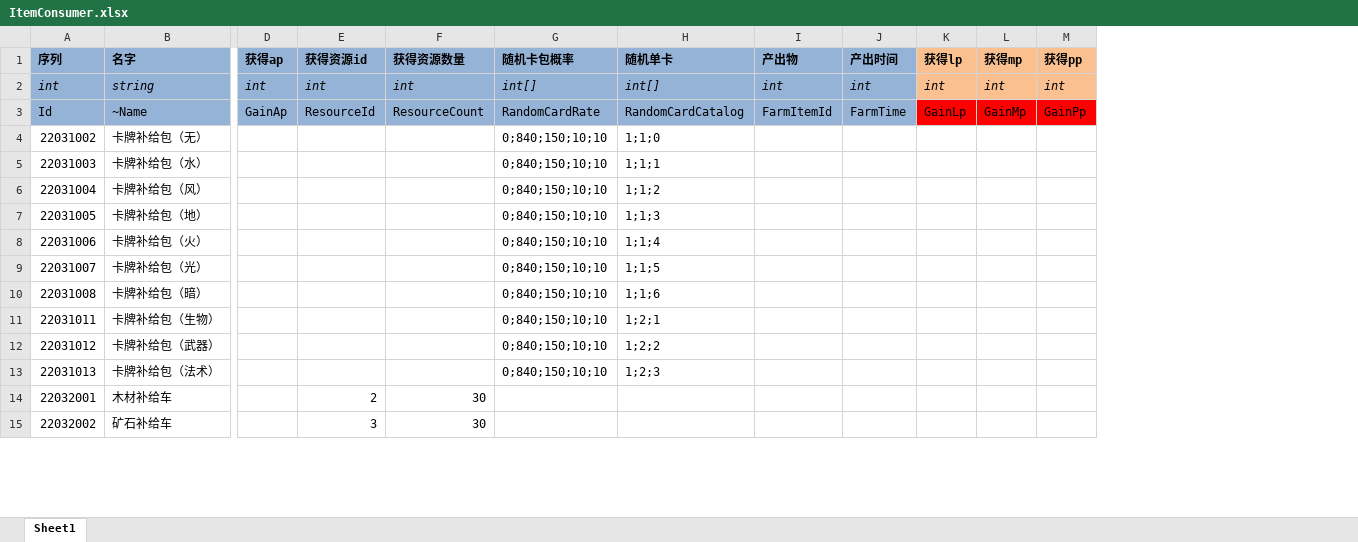
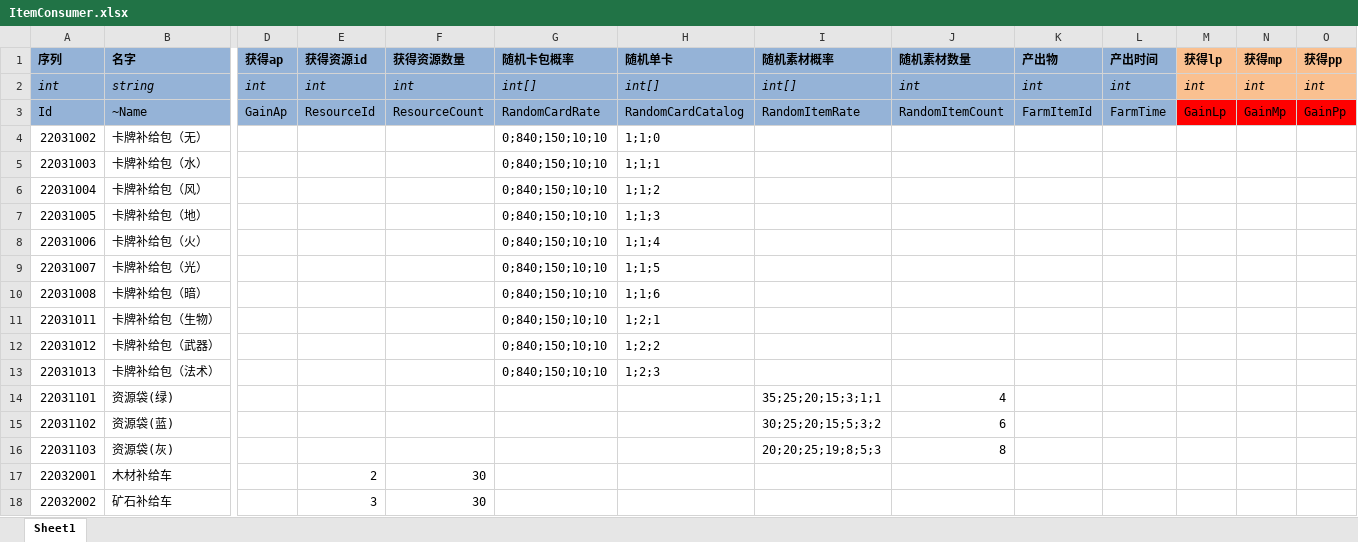
Before and after one commit to realeternia/TOMClassic, an Excel workbook: ConfigData/Xlsx/ItemConsumer.xlsx, sheet Sheet1, drawn as a sheet; only a part is shown, gaps mark what is left out; values as stored, in another font and other column widths than the file's, no borders; conditional formats and table styles not drawn; rows hold the shown columns only; the diff names each change by its address in the sheet, - before the commit and + after, or states it on an @@ line.

```diff
--- a/ConfigData/Xlsx/ItemConsumer.xlsx (sheet Sheet1)
+++ b/ConfigData/Xlsx/ItemConsumer.xlsx (sheet Sheet1)
+column I (随机素材概率), rows 2-3: int[] | RandomItemRate
+column J (随机素材数量), rows 2-3: int | RandomItemCount
+row 14: 22031101 | 资源袋(绿) |  |  |  |  |  | 35;25;20;15;3;1;1 | 4
+row 15: 22031102 | 资源袋(蓝) |  |  |  |  |  | 30;25;20;15;5;3;2 | 6
+row 16: 22031103 | 资源袋(灰) |  |  |  |  |  | 20;20;25;19;8;5;3 | 8
```
Also changed, not shown: ConfigData/Xlsx/HItem.xlsx, ConfigData/Xlsx/ItemGift.xlsx, 9 other files.
